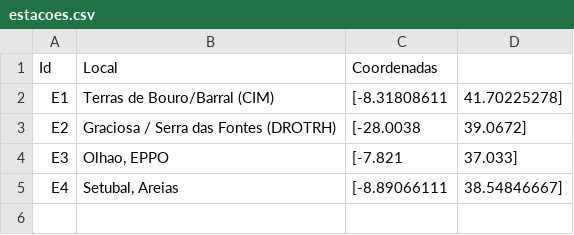
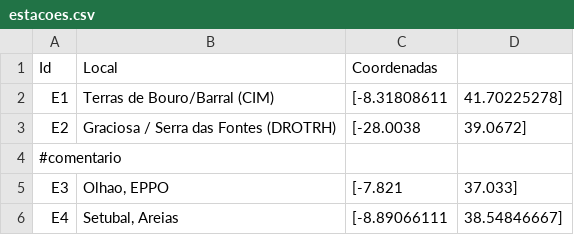
Before and after one commit to Caldas12/PL-2025, a CSV file: examples/estacoes.csv, drawn as a sheet.

```diff
--- a/examples/estacoes.csv
+++ b/examples/estacoes.csv
@@ -3,2 +3,3 @@ E1,Terras de Bouro/Barral (CIM),[-8.31808611,41.70225278]
 E2,Graciosa / Serra das Fontes (DROTRH),[-28.0038,39.0672]
+#comentario
 E3,"Olhao, EPPO",[-7.821,37.033]
```
Also changed, not shown: 1 other file.
